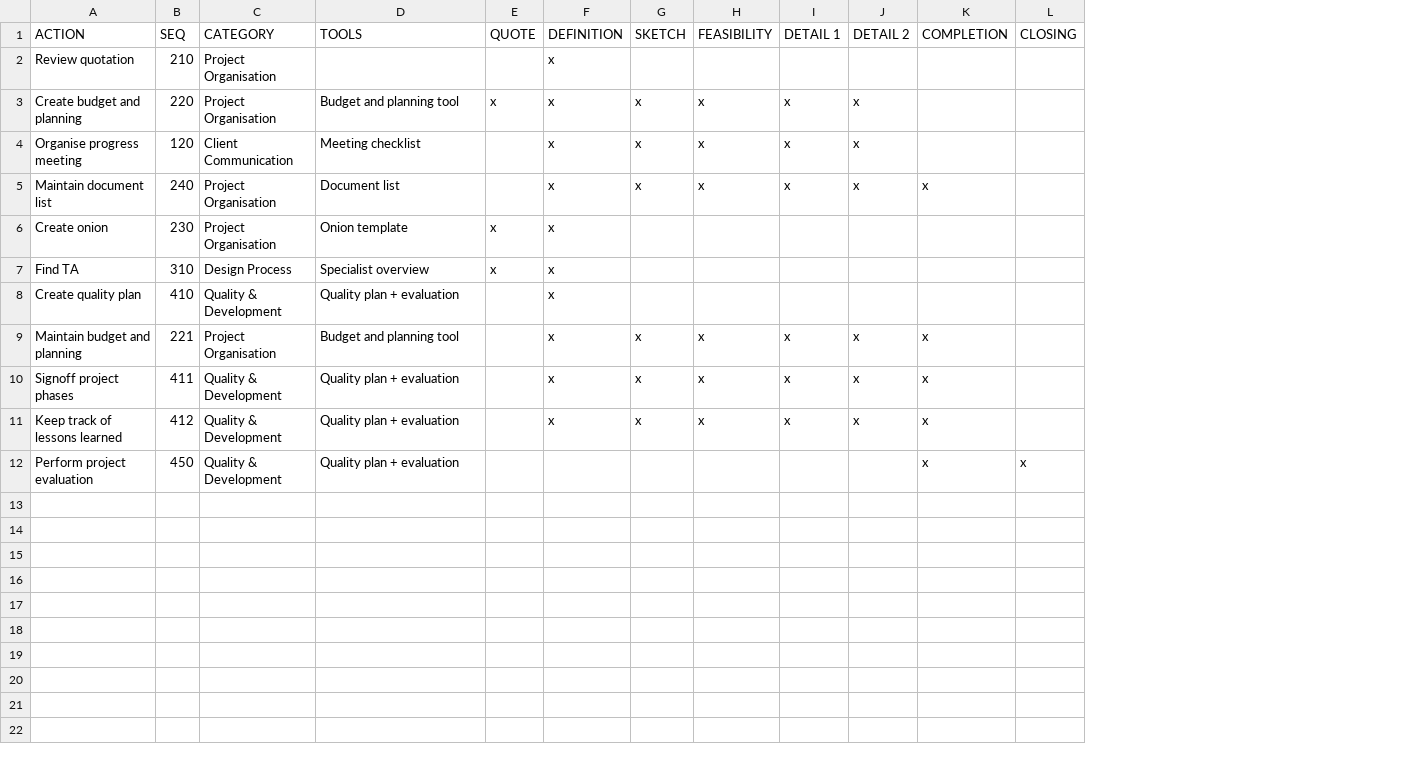
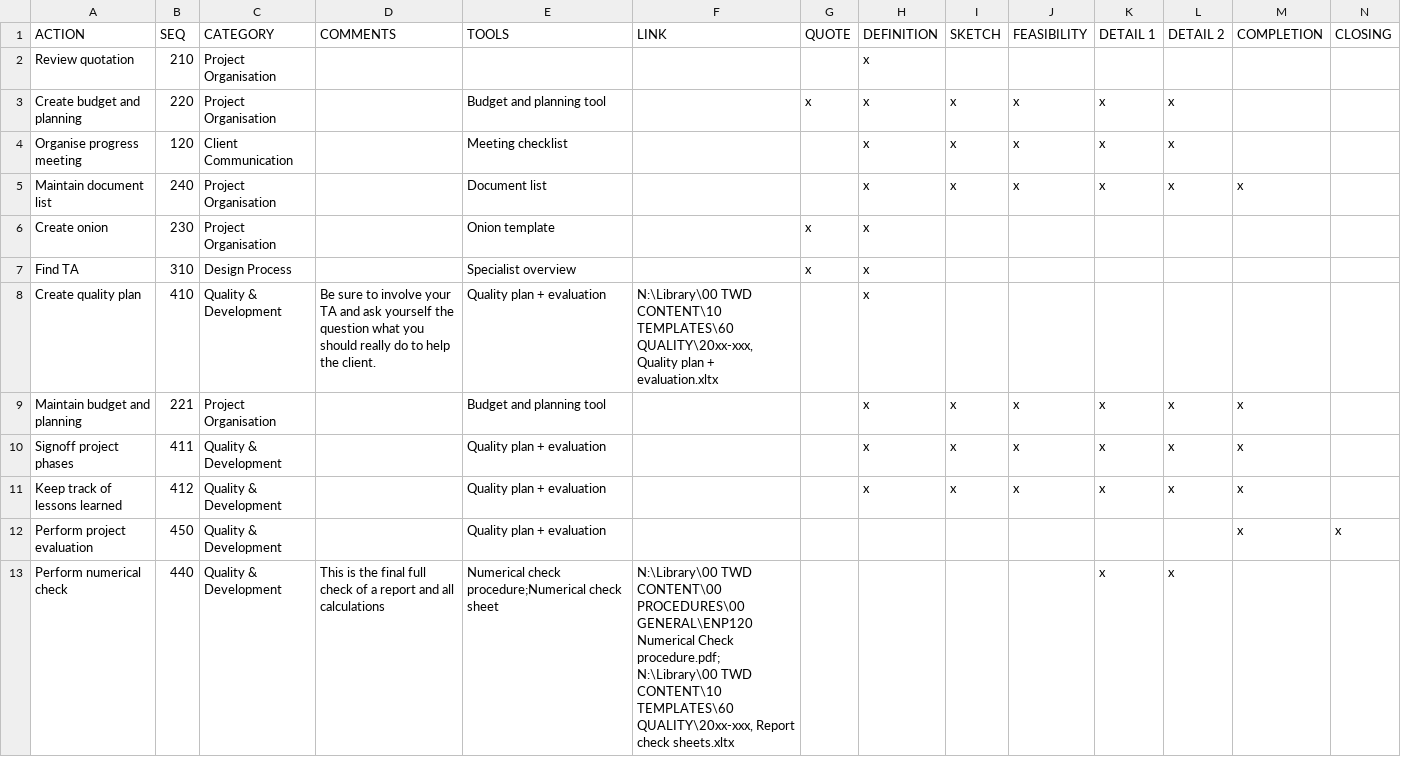
Before and after one commit to aldejager/twd-dashboard, a CSV file: actions.csv, drawn as a sheet; ↵ is a line break in a cell; the diff names each change by its address in the sheet, - before the commit and + after, or states it on an @@ line.

Commit message:
added comments and links

```diff
--- a/actions.csv
+++ b/actions.csv
+column D (COMMENTS), row 8: Be sure to involve your TA and ask yourself the question what you should really do to help the client.
+column F (LINK), row 8: N:\Library\00 TWD CONTENT\10 TEMPLATES\60 QUALITY\20xx-xxx, Quality plan + evaluation.xltx
+row 13: Perform numerical check | 440 | Quality & Development | This is the final full check of a report and all calculations | Numerical check procedure;Numerical check sheet | N:\Library\00 TWD CONTENT\00 PROCEDURES\00 GENERAL\ENP120 Numerical Check procedure.pdf; ↵ N:\Library\00 TWD CONTENT\10 TEMPLATES\60 QUALITY\20xx-xxx, Report check sheets.xltx |  |  |  |  | x | x
```
